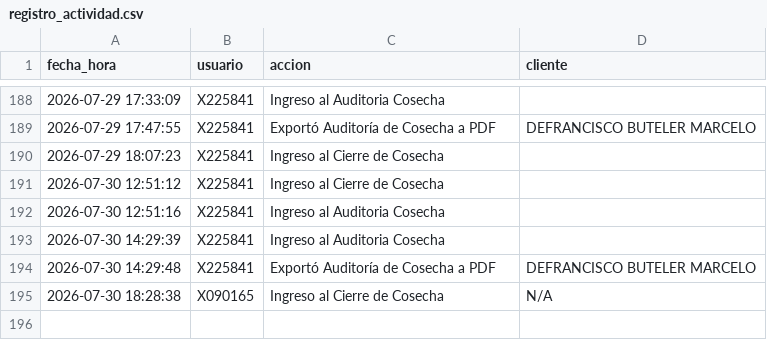
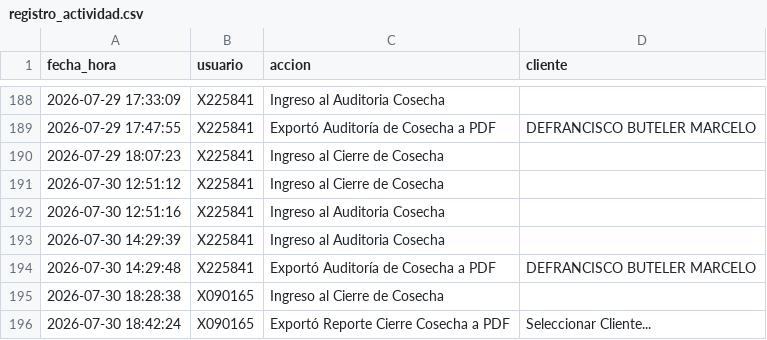
Before and after one commit to suyai-d/reportes-seguridad-db, a CSV file: registro_actividad.csv, drawn as a sheet; only a part is shown, gaps mark what is left out.

Commit message:
Log: X090165 - Exportó Reporte Cierre Cosecha a PDF

```diff
--- a/registro_actividad.csv
+++ b/registro_actividad.csv
@@ -194,2 +194,3 @@ fecha_hora,usuario,accion,cliente
 2026-07-30 14:29:48,X225841,Exportó Auditoría de Cosecha a PDF,DEFRANCISCO BUTELER MARCELO
-2026-07-30 18:28:38,X090165,Ingreso al Cierre de Cosecha,N/A
+2026-07-30 18:28:38,X090165,Ingreso al Cierre de Cosecha,
+2026-07-30 18:42:24,X090165,Exportó Reporte Cierre Cosecha a PDF,Seleccionar Cliente...
```
